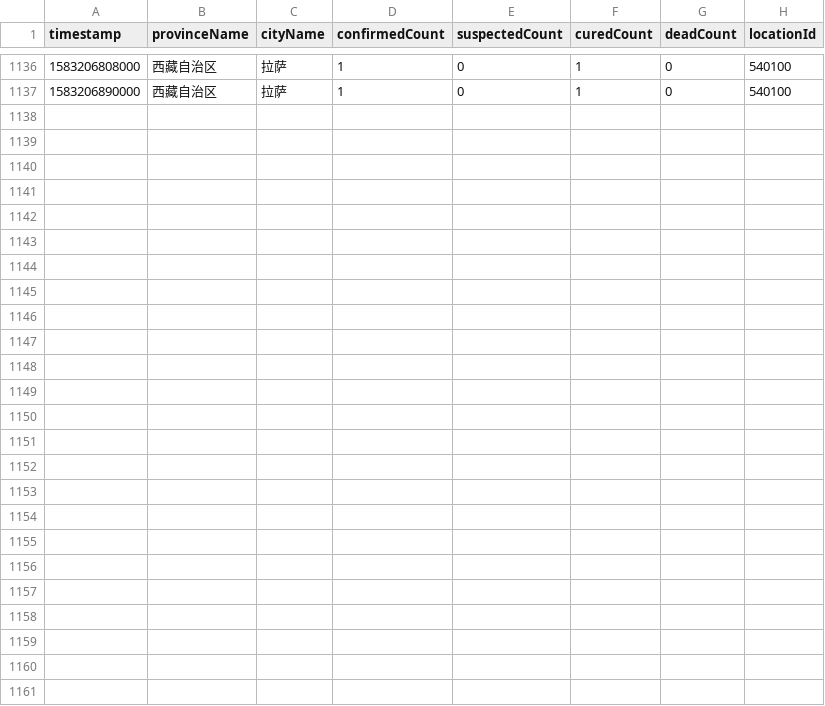
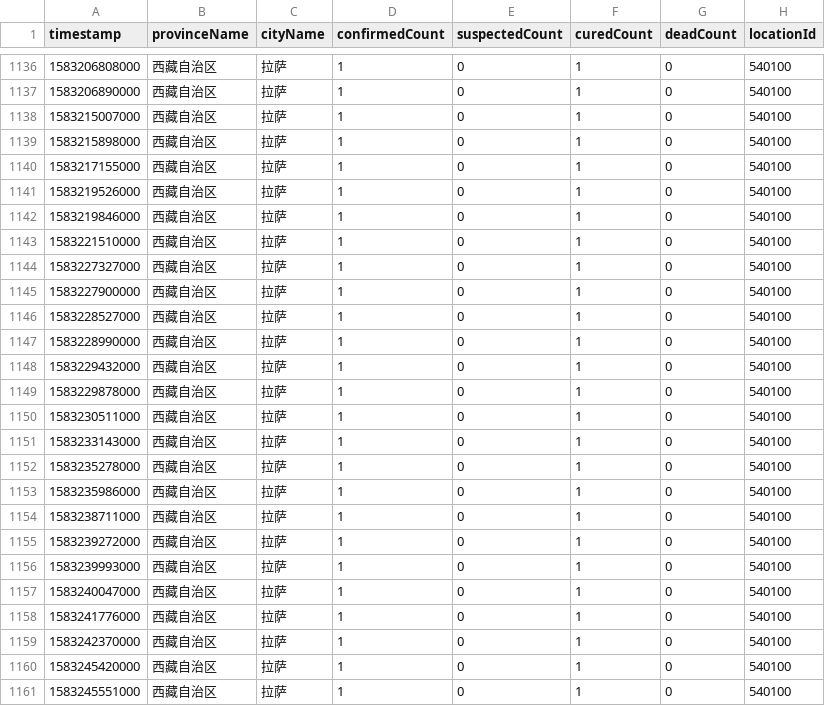
Before and after one commit to NemoHoHaloAi/Novel-Corona-Virus-2019, a CSV file: data_new/西藏自治区.csv, drawn as a sheet; only a part is shown, gaps mark what is left out.

```diff
--- a/data_new/西藏自治区.csv
+++ b/data_new/西藏自治区.csv
@@ -1137 +1137,25 @@ timestamp,provinceName,cityName,confirmedCount,suspectedCount,curedCount,deadCou
 1583206890000,西藏自治区,拉萨,1,0,1,0,540100
+1583215007000,西藏自治区,拉萨,1,0,1,0,540100
+1583215898000,西藏自治区,拉萨,1,0,1,0,540100
+1583217155000,西藏自治区,拉萨,1,0,1,0,540100
+1583219526000,西藏自治区,拉萨,1,0,1,0,540100
+1583219846000,西藏自治区,拉萨,1,0,1,0,540100
+1583221510000,西藏自治区,拉萨,1,0,1,0,540100
+1583227327000,西藏自治区,拉萨,1,0,1,0,540100
+1583227900000,西藏自治区,拉萨,1,0,1,0,540100
+1583228527000,西藏自治区,拉萨,1,0,1,0,540100
+1583228990000,西藏自治区,拉萨,1,0,1,0,540100
+1583229432000,西藏自治区,拉萨,1,0,1,0,540100
+1583229878000,西藏自治区,拉萨,1,0,1,0,540100
+1583230511000,西藏自治区,拉萨,1,0,1,0,540100
+1583233143000,西藏自治区,拉萨,1,0,1,0,540100
+1583235278000,西藏自治区,拉萨,1,0,1,0,540100
+1583235986000,西藏自治区,拉萨,1,0,1,0,540100
+1583238711000,西藏自治区,拉萨,1,0,1,0,540100
+1583239272000,西藏自治区,拉萨,1,0,1,0,540100
+1583239993000,西藏自治区,拉萨,1,0,1,0,540100
+1583240047000,西藏自治区,拉萨,1,0,1,0,540100
+1583241776000,西藏自治区,拉萨,1,0,1,0,540100
+1583242370000,西藏自治区,拉萨,1,0,1,0,540100
+1583245420000,西藏自治区,拉萨,1,0,1,0,540100
+1583245551000,西藏自治区,拉萨,1,0,1,0,540100
```
Also changed, not shown: data_new/中国.csv, data_new/青海省.csv, 29 other files.
